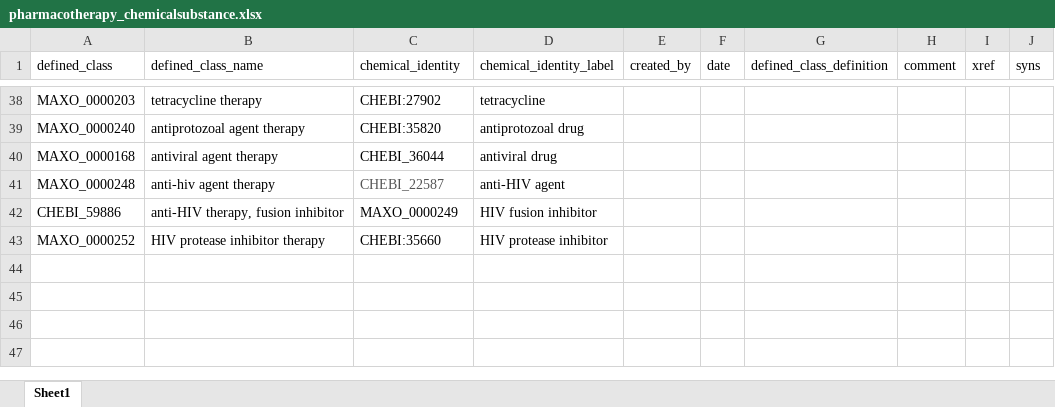
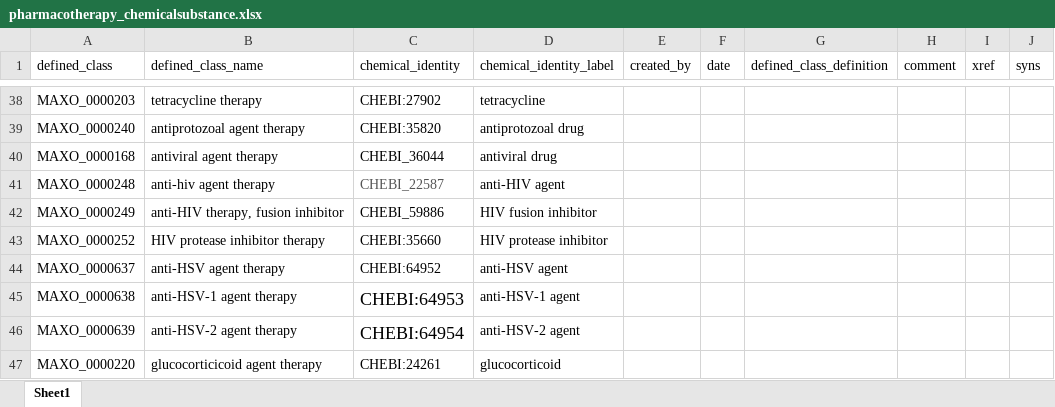
Before and after one commit to monarch-initiative/MAxO, an Excel workbook: src/patterns/data/todo/pharmacotherapy_chemicalsubstance.xlsx, sheet Sheet1, drawn as a sheet; only a part is shown, gaps mark what is left out; values as stored, in another font and other column widths than the file's, no borders; the diff names each change by its address in the sheet, - before the commit and + after, or states it on an @@ line.

Commit message:
finish anti-viral therapy update. #176

```diff
--- a/src/patterns/data/todo/pharmacotherapy_chemicalsubstance.xlsx (sheet Sheet1)
+++ b/src/patterns/data/todo/pharmacotherapy_chemicalsubstance.xlsx (sheet Sheet1)
-A42 (defined_class): CHEBI_59886
+A42 (defined_class): MAXO_0000249
-C42 (chemical_identity): MAXO_0000249
+C42 (chemical_identity): CHEBI_59886
+row 44: MAXO_0000637 | anti-HSV agent therapy | CHEBI:64952 | anti-HSV agent
+row 45: MAXO_0000638 | anti-HSV-1 agent therapy | CHEBI:64953 | anti-HSV-1 agent
+row 46: MAXO_0000639 | anti-HSV-2 agent therapy | CHEBI:64954 | anti-HSV-2 agent
+row 47: MAXO_0000220 | glucocorticicoid agent therapy | CHEBI:24261 | glucocorticoid
```
Also changed, not shown: 1 other file.
